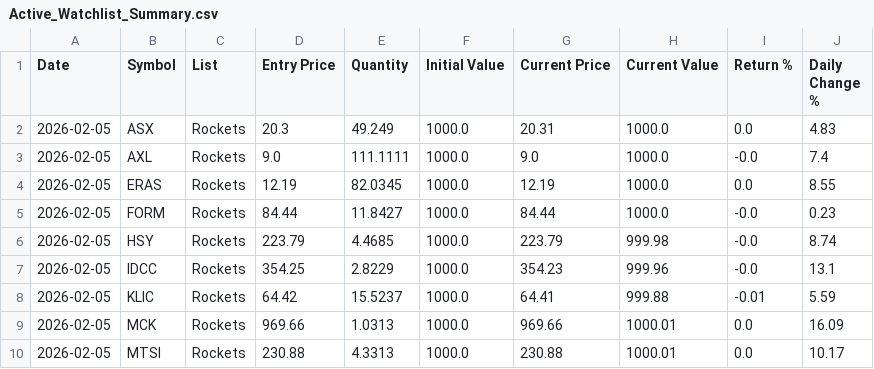
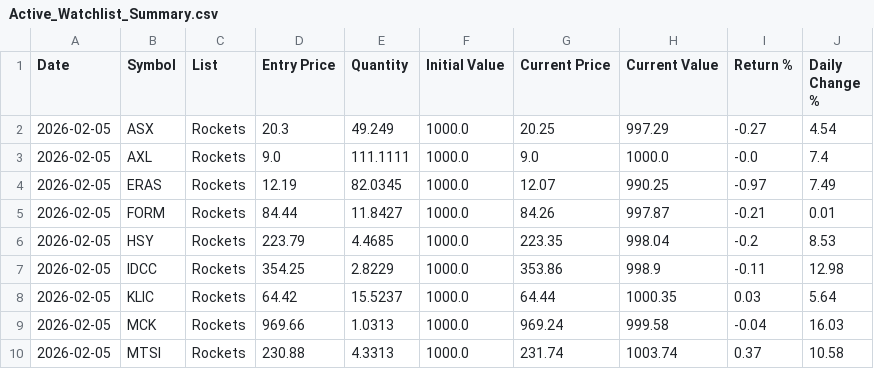
Before and after one commit to cabacoder/scanner-winning, a CSV file: Active_Watchlist_Summary.csv, drawn as a sheet; only a part is shown; the diff covers the shown part only.

```diff
--- a/Active_Watchlist_Summary.csv
+++ b/Active_Watchlist_Summary.csv
@@ -1,10 +1,10 @@
 Date,Symbol,List,Entry Price,Quantity,Initial Value,Current Price,Current Value,Return %,Daily Change %
-2026-02-05,ASX,Rockets,20.3,49.249,1000.0,20.31,1000.0,0.0,4.83
+2026-02-05,ASX,Rockets,20.3,49.249,1000.0,20.25,997.29,-0.27,4.54
 2026-02-05,AXL,Rockets,9.0,111.1111,1000.0,9.0,1000.0,-0.0,7.4
-2026-02-05,ERAS,Rockets,12.19,82.0345,1000.0,12.19,1000.0,0.0,8.55
-2026-02-05,FORM,Rockets,84.44,11.8427,1000.0,84.44,1000.0,-0.0,0.23
-2026-02-05,HSY,Rockets,223.79,4.4685,1000.0,223.79,999.98,-0.0,8.74
-2026-02-05,IDCC,Rockets,354.25,2.8229,1000.0,354.23,999.96,-0.0,13.1
-2026-02-05,KLIC,Rockets,64.42,15.5237,1000.0,64.41,999.88,-0.01,5.59
-2026-02-05,MCK,Rockets,969.66,1.0313,1000.0,969.66,1000.01,0.0,16.09
-2026-02-05,MTSI,Rockets,230.88,4.3313,1000.0,230.88,1000.01,0.0,10.17
+2026-02-05,ERAS,Rockets,12.19,82.0345,1000.0,12.07,990.25,-0.97,7.49
+2026-02-05,FORM,Rockets,84.44,11.8427,1000.0,84.26,997.87,-0.21,0.01
+2026-02-05,HSY,Rockets,223.79,4.4685,1000.0,223.35,998.04,-0.2,8.53
+2026-02-05,IDCC,Rockets,354.25,2.8229,1000.0,353.86,998.9,-0.11,12.98
+2026-02-05,KLIC,Rockets,64.42,15.5237,1000.0,64.44,1000.35,0.03,5.64
+2026-02-05,MCK,Rockets,969.66,1.0313,1000.0,969.24,999.58,-0.04,16.03
+2026-02-05,MTSI,Rockets,230.88,4.3313,1000.0,231.74,1003.74,0.37,10.58
```
Also changed, not shown: 113 edited cells elsewhere in this file, Daily_Scans/Scan_2026-02-05.csv, Portfolios/Portfolio_2026-01-29.csv, 1 other file.
